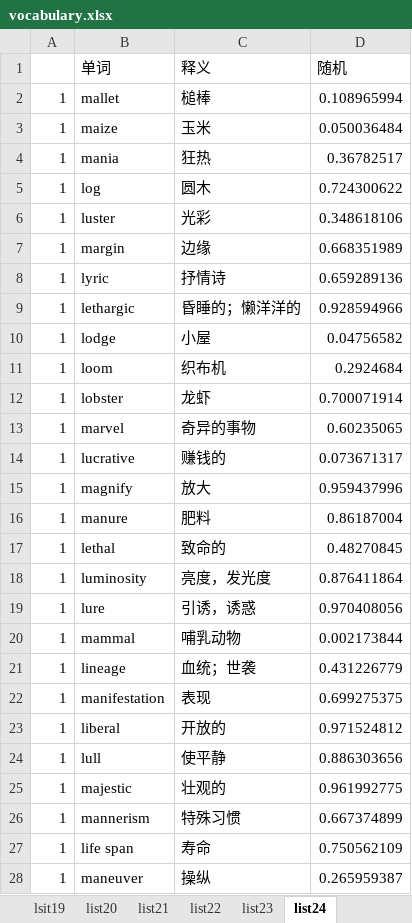
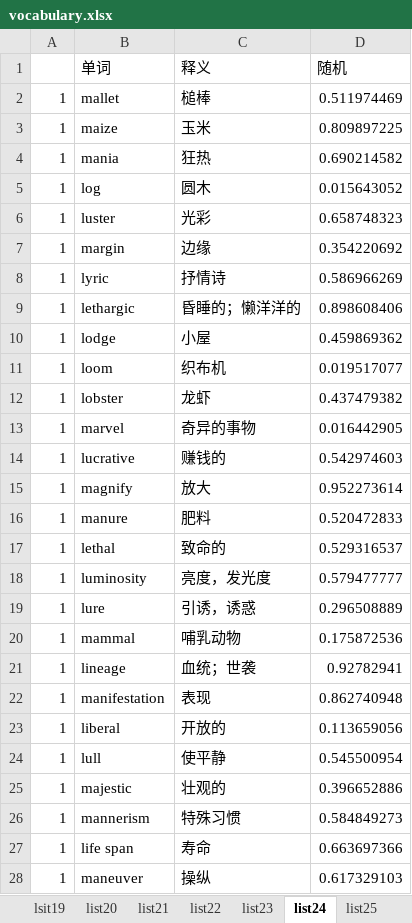
Before and after one commit to LinHangzheng/Learn_word, an Excel workbook: vocabulary.xlsx, sheet list24, drawn as a sheet; only a part is shown; values as stored, in another font and other column widths than the file's, no borders; the diff covers the shown part only; the diff names each change by its address in the sheet, - before the commit and + after, or states it on an @@ line.

```diff
--- a/vocabulary.xlsx (sheet list24)
+++ b/vocabulary.xlsx (sheet list24)
+sheet tab: list25
-D2 (随机): 0.108965994
+D2 (随机): 0.511974469
-D3 (随机): 0.050036484
+D3 (随机): 0.809897225
-D4 (随机): 0.36782517
+D4 (随机): 0.690214582
-D5 (随机): 0.724300622
+D5 (随机): 0.015643052
-D6 (随机): 0.348618106
+D6 (随机): 0.658748323
-D7 (随机): 0.668351989
+D7 (随机): 0.354220692
-D8 (随机): 0.659289136
+D8 (随机): 0.586966269
-D9 (随机): 0.928594966
+D9 (随机): 0.898608406
-D10 (随机): 0.04756582
+D10 (随机): 0.459869362
-D11 (随机): 0.2924684
+D11 (随机): 0.019517077
-D12 (随机): 0.700071914
+D12 (随机): 0.437479382
-D13 (随机): 0.60235065
+D13 (随机): 0.016442905
-D14 (随机): 0.073671317
+D14 (随机): 0.542974603
-D15 (随机): 0.959437996
+D15 (随机): 0.952273614
-D16 (随机): 0.86187004
+D16 (随机): 0.520472833
-D17 (随机): 0.48270845
+D17 (随机): 0.529316537
-D18 (随机): 0.876411864
+D18 (随机): 0.579477777
-D19 (随机): 0.970408056
+D19 (随机): 0.296508889
-D20 (随机): 0.002173844
+D20 (随机): 0.175872536
-D21 (随机): 0.431226779
+D21 (随机): 0.92782941
-D22 (随机): 0.699275375
+D22 (随机): 0.862740948
-D23 (随机): 0.971524812
+D23 (随机): 0.113659056
-D24 (随机): 0.886303656
+D24 (随机): 0.545500954
-D25 (随机): 0.961992775
+D25 (随机): 0.396652886
-D26 (随机): 0.667374899
+D26 (随机): 0.584849273
-D27 (随机): 0.750562109
+D27 (随机): 0.663697366
-D28 (随机): 0.265959387
+D28 (随机): 0.617329103
```
Also changed, not shown: 24 edited cells elsewhere in this sheet, sheet lsit19, sheet list23, sheet list18, sheet list7, sheet list20, sheet list13, 11 more sheets, other sheet tabs, 9 other files.
